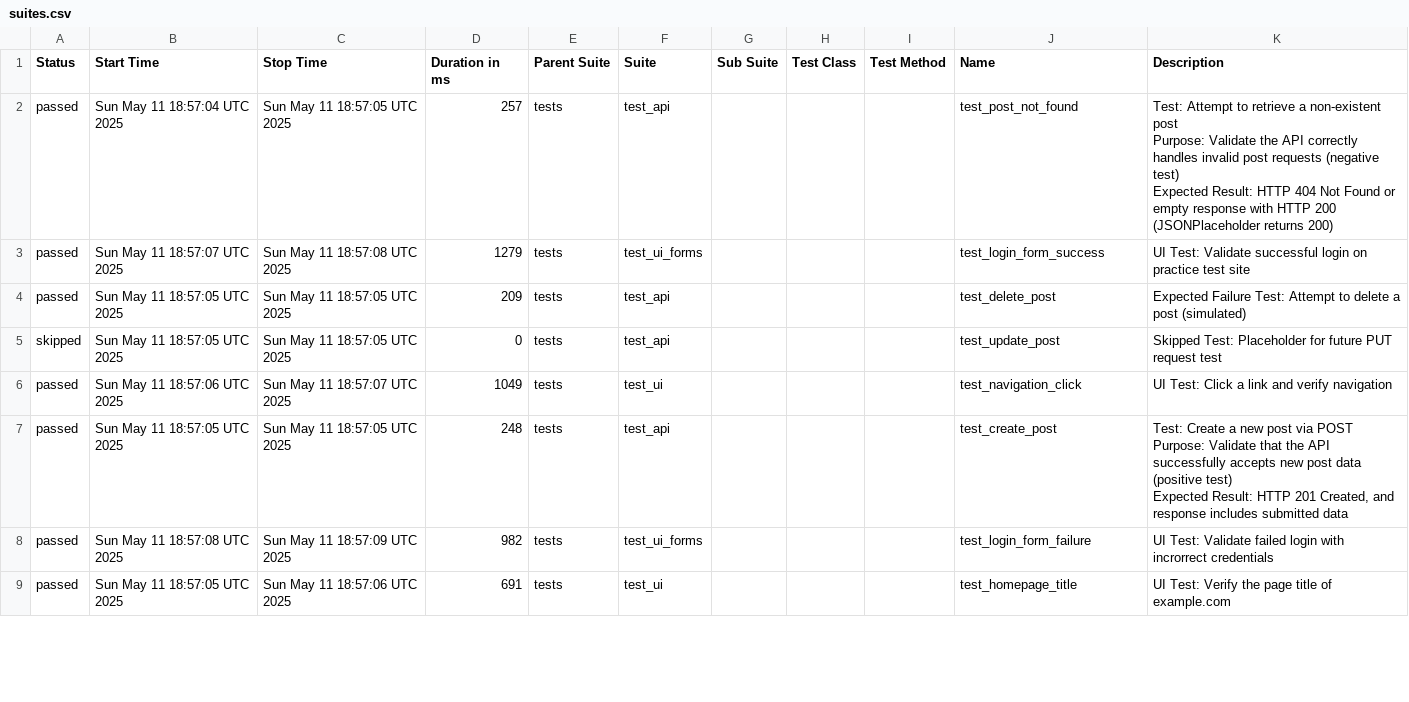
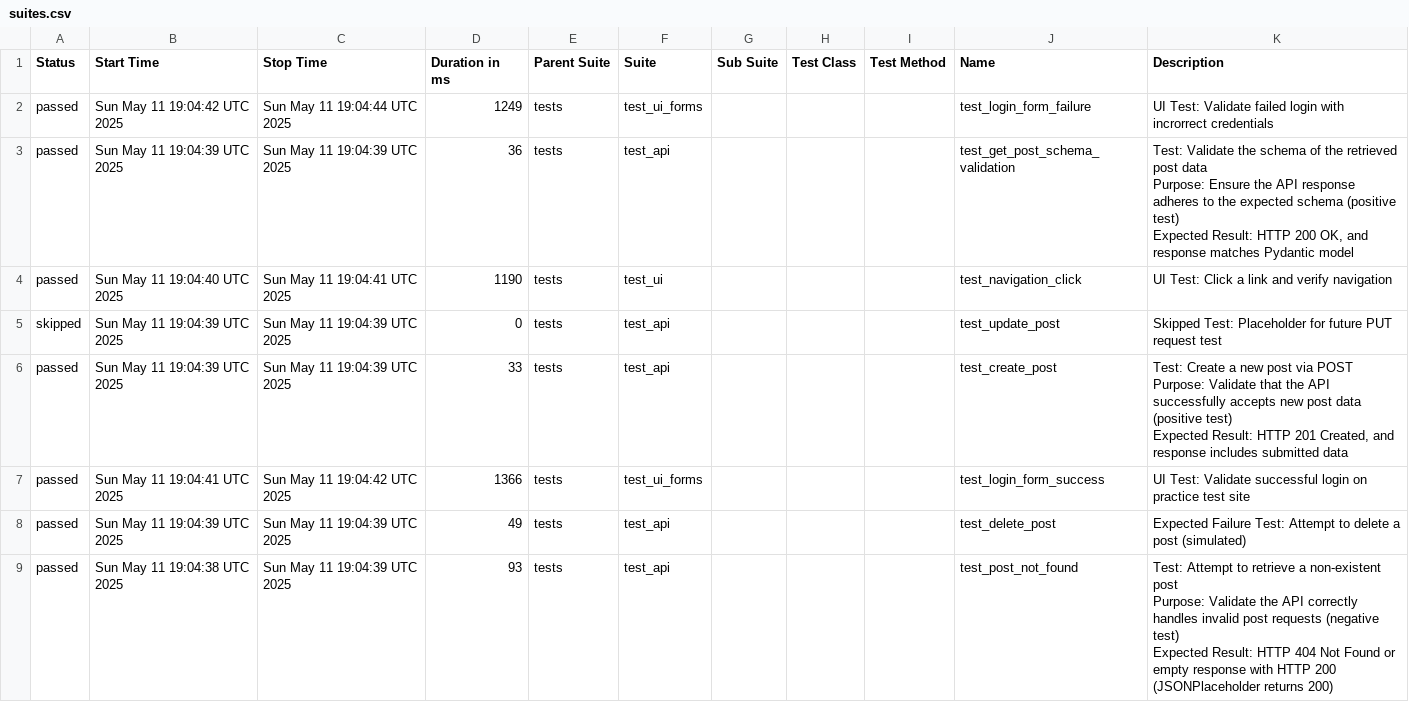
Before and after one commit to Trclark0553/api_testing_demo, a CSV file: data/suites.csv, drawn as a sheet; only a part is shown; the diff covers the shown part only.

```diff
--- a/data/suites.csv
+++ b/data/suites.csv
@@ -1,17 +1,21 @@
 "Status","Start Time","Stop Time","Duration in ms","Parent Suite","Suite","Sub Suite","Test Class","Test Method","Name","Description"
-"passed","Sun May 11 18:57:04 UTC 2025","Sun May 11 18:57:05 UTC 2025","257","tests","test_api","","","","test_post_not_found","
-    Test: Attempt to retrieve a non-existent post
-    Purpose: Validate the API correctly handles invalid post requests (negative test)
-    Expected Result: HTTP 404 Not Found or empty response with HTTP 200 (JSONPlaceholder returns 200)
-    "
-"passed","Sun May 11 18:57:07 UTC 2025","Sun May 11 18:57:08 UTC 2025","1279","tests","test_ui_forms","","","","test_login_form_success"," UI Test: Validate successful login on practice test site "
-"passed","Sun May 11 18:57:05 UTC 2025","Sun May 11 18:57:05 UTC 2025","209","tests","test_api","","","","test_delete_post","Expected Failure Test: Attempt to delete a post (simulated)"
-"skipped","Sun May 11 18:57:05 UTC 2025","Sun May 11 18:57:05 UTC 2025","0","tests","test_api","","","","test_update_post","Skipped Test: Placeholder for future PUT request test"
-"passed","Sun May 11 18:57:06 UTC 2025","Sun May 11 18:57:07 UTC 2025","1049","tests","test_ui","","","","test_navigation_click"," UI Test: Click a link and verify navigation "
-"passed","Sun May 11 18:57:05 UTC 2025","Sun May 11 18:57:05 UTC 2025","248","tests","test_api","","","","test_create_post","
-    Test: Create a new post via POST
-    Purpose: Validate that the API successfully accepts new post data (positive test)
-    Expected Result: HTTP 201 Created, and response includes submitted data
-    "
-"passed","Sun May 11 18:57:08 UTC 2025","Sun May 11 18:57:09 UTC 2025","982","tests","test_ui_forms","","","","test_login_form_failure"," UI Test: Validate failed login with incrorrect credentials "
-"passed","Sun May 11 18:57:05 UTC 2025","Sun May 11 18:57:06 UTC 2025","691","tests","test_ui","","","","test_homepage_title"," UI Test: Verify the page title of example.com "
+"passed","Sun May 11 19:04:42 UTC 2025","Sun May 11 19:04:44 UTC 2025","1249","tests","test_ui_forms","","","","test_login_form_failure"," UI Test: Validate failed login with incrorrect credentials "
+"passed","Sun May 11 19:04:39 UTC 2025","Sun May 11 19:04:39 UTC 2025","36","tests","test_api","","","","test_get_post_schema_validation","
+    Test: Validate the schema of the retrieved post data
+    Purpose: Ensure the API response adheres to the expected schema (positive test)
+    Expected Result: HTTP 200 OK, and response matches Pydantic model
+    "
+"passed","Sun May 11 19:04:40 UTC 2025","Sun May 11 19:04:41 UTC 2025","1190","tests","test_ui","","","","test_navigation_click"," UI Test: Click a link and verify navigation "
+"skipped","Sun May 11 19:04:39 UTC 2025","Sun May 11 19:04:39 UTC 2025","0","tests","test_api","","","","test_update_post","Skipped Test: Placeholder for future PUT request test"
+"passed","Sun May 11 19:04:39 UTC 2025","Sun May 11 19:04:39 UTC 2025","33","tests","test_api","","","","test_create_post","
+    Test: Create a new post via POST
+    Purpose: Validate that the API successfully accepts new post data (positive test)
+    Expected Result: HTTP 201 Created, and response includes submitted data
+    "
+"passed","Sun May 11 19:04:41 UTC 2025","Sun May 11 19:04:42 UTC 2025","1366","tests","test_ui_forms","","","","test_login_form_success"," UI Test: Validate successful login on practice test site "
+"passed","Sun May 11 19:04:39 UTC 2025","Sun May 11 19:04:39 UTC 2025","49","tests","test_api","","","","test_delete_post","Expected Failure Test: Attempt to delete a post (simulated)"
+"passed","Sun May 11 19:04:38 UTC 2025","Sun May 11 19:04:39 UTC 2025","93","tests","test_api","","","","test_post_not_found","
+    Test: Attempt to retrieve a non-existent post
+    Purpose: Validate the API correctly handles invalid post requests (negative test)
+    Expected Result: HTTP 404 Not Found or empty response with HTTP 200 (JSONPlaceholder returns 200)
+    "
```
Also changed, not shown: 9 edited cells elsewhere in this file, 40 other files.
